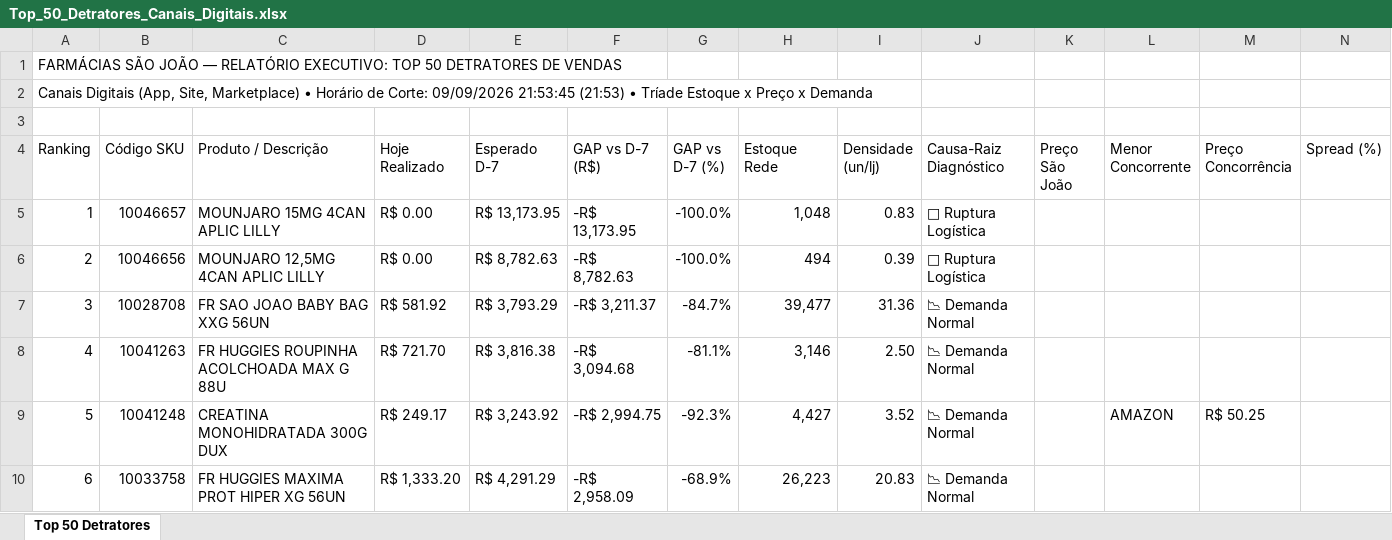
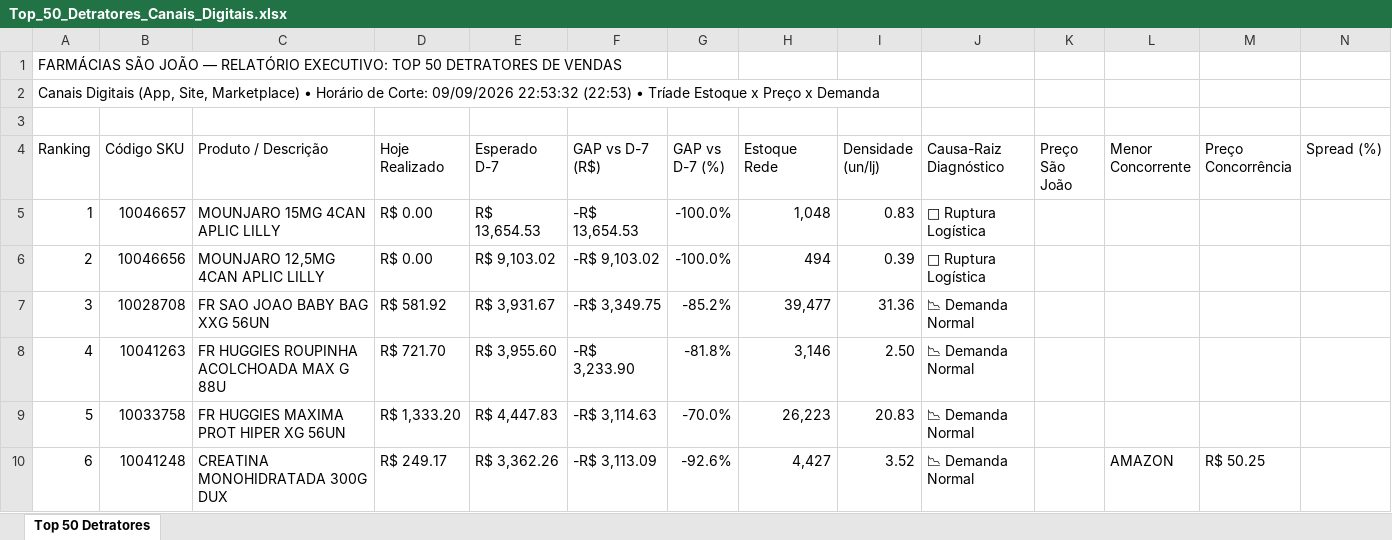
Before and after one commit to lukasg64-png/monitor-canais-digitais, an Excel workbook: data/Top_50_Detratores_Canais_Digitais.xlsx, sheet Top 50 Detratores, drawn as a sheet; only a part is shown; values as stored, in another font and other column widths than the file's, no cell formats; the diff covers the shown part only; the diff names each change by its address in the sheet, - before the commit and + after, or states it on an @@ line.

Commit message:
Auto-sync Qlik Sense Intraday (09/09/2026 23:20) [Corte: 09/09/2026 22:53:32]

```diff
--- a/data/Top_50_Detratores_Canais_Digitais.xlsx (sheet Top 50 Detratores)
+++ b/data/Top_50_Detratores_Canais_Digitais.xlsx (sheet Top 50 Detratores)
-A2 (Ranking): …Corte: 09/09/2026 21:53:45 (21:53) • Tríade…
+A2 (Ranking): …Corte: 09/09/2026 22:53:32 (22:53) • Tríade…
-E5 (Esperado D-7): R$ 13,173.95
+E5 (Esperado D-7): R$ 13,654.53
-F5 (GAP vs D-7 (R$)): -R$ 13,173.95
+F5 (GAP vs D-7 (R$)): -R$ 13,654.53
-E6 (Esperado D-7): R$ 8,782.63
+E6 (Esperado D-7): R$ 9,103.02
-F6 (GAP vs D-7 (R$)): -R$ 8,782.63
+F6 (GAP vs D-7 (R$)): -R$ 9,103.02
-E7 (Esperado D-7): R$ 3,793.29
+E7 (Esperado D-7): R$ 3,931.67
-F7 (GAP vs D-7 (R$)): -R$ 3,211.37
+F7 (GAP vs D-7 (R$)): -R$ 3,349.75
-G7 (GAP vs D-7 (%)): -84.7%
+G7 (GAP vs D-7 (%)): -85.2%
-E8 (Esperado D-7): R$ 3,816.38
+E8 (Esperado D-7): R$ 3,955.60
-F8 (GAP vs D-7 (R$)): -R$ 3,094.68
+F8 (GAP vs D-7 (R$)): -R$ 3,233.90
-G8 (GAP vs D-7 (%)): -81.1%
+G8 (GAP vs D-7 (%)): -81.8%
-B9 (Código SKU): 10041248
+B9 (Código SKU): 10033758
-C9 (Produto / Descrição): CREATINA MONOHIDRATADA 300G DUX
+C9 (Produto / Descrição): FR HUGGIES MAXIMA PROT HIPER XG 56UN
-D9 (Hoje Realizado): R$ 249.17
+D9 (Hoje Realizado): R$ 1,333.20
-E9 (Esperado D-7): R$ 3,243.92
+E9 (Esperado D-7): R$ 4,447.83
-F9 (GAP vs D-7 (R$)): -R$ 2,994.75
+F9 (GAP vs D-7 (R$)): -R$ 3,114.63
-G9 (GAP vs D-7 (%)): -92.3%
+G9 (GAP vs D-7 (%)): -70.0%
-H9 (Estoque Rede): 4,427
+H9 (Estoque Rede): 26,223
-I9 (Densidade (un/lj)): 3.52
+I9 (Densidade (un/lj)): 20.83
-L9 (Menor Concorrente): AMAZON
+L9 (Menor Concorrente): (empty)
-M9 (Preço Concorrência): R$ 50.25
+M9 (Preço Concorrência): (empty)
-B10 (Código SKU): 10033758
+B10 (Código SKU): 10041248
-C10 (Produto / Descrição): FR HUGGIES MAXIMA PROT HIPER XG 56UN
+C10 (Produto / Descrição): CREATINA MONOHIDRATADA 300G DUX
-D10 (Hoje Realizado): R$ 1,333.20
+D10 (Hoje Realizado): R$ 249.17
-E10 (Esperado D-7): R$ 4,291.29
+E10 (Esperado D-7): R$ 3,362.26
-F10 (GAP vs D-7 (R$)): -R$ 2,958.09
+F10 (GAP vs D-7 (R$)): -R$ 3,113.09
-G10 (GAP vs D-7 (%)): -68.9%
+G10 (GAP vs D-7 (%)): -92.6%
-H10 (Estoque Rede): 26,223
+H10 (Estoque Rede): 4,427
-I10 (Densidade (un/lj)): 20.83
+I10 (Densidade (un/lj)): 3.52
-L10 (Menor Concorrente): (empty)
+L10 (Menor Concorrente): AMAZON
-M10 (Preço Concorrência): (empty)
+M10 (Preço Concorrência): R$ 50.25
```
Also changed, not shown: 406 edited cells elsewhere in this sheet, cell formats, 5 other files.
